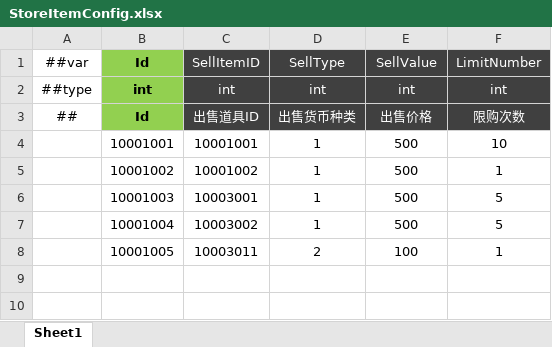
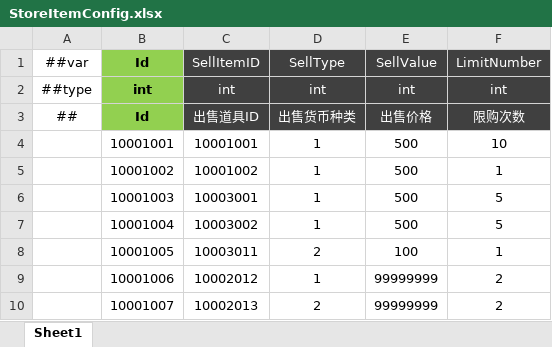
Before and after one commit to csyinghuochong/miniprogram_1, an Excel workbook: Unity/Assets/Config/Excel/StoreItemConfig.xlsx, sheet Sheet1, drawn as a sheet; values as stored, in another font and other column widths than the file's, no borders; the diff names each change by its address in the sheet, - before the commit and + after, or states it on an @@ line.

```diff
--- a/Unity/Assets/Config/Excel/StoreItemConfig.xlsx (sheet Sheet1)
+++ b/Unity/Assets/Config/Excel/StoreItemConfig.xlsx (sheet Sheet1)
+row 9:  | 10001006 | 10002012 | 1 | 99999999 | 2
+row 10:  | 10001007 | 10002013 | 2 | 99999999 | 2
```
Also changed, not shown: 9 other files.
